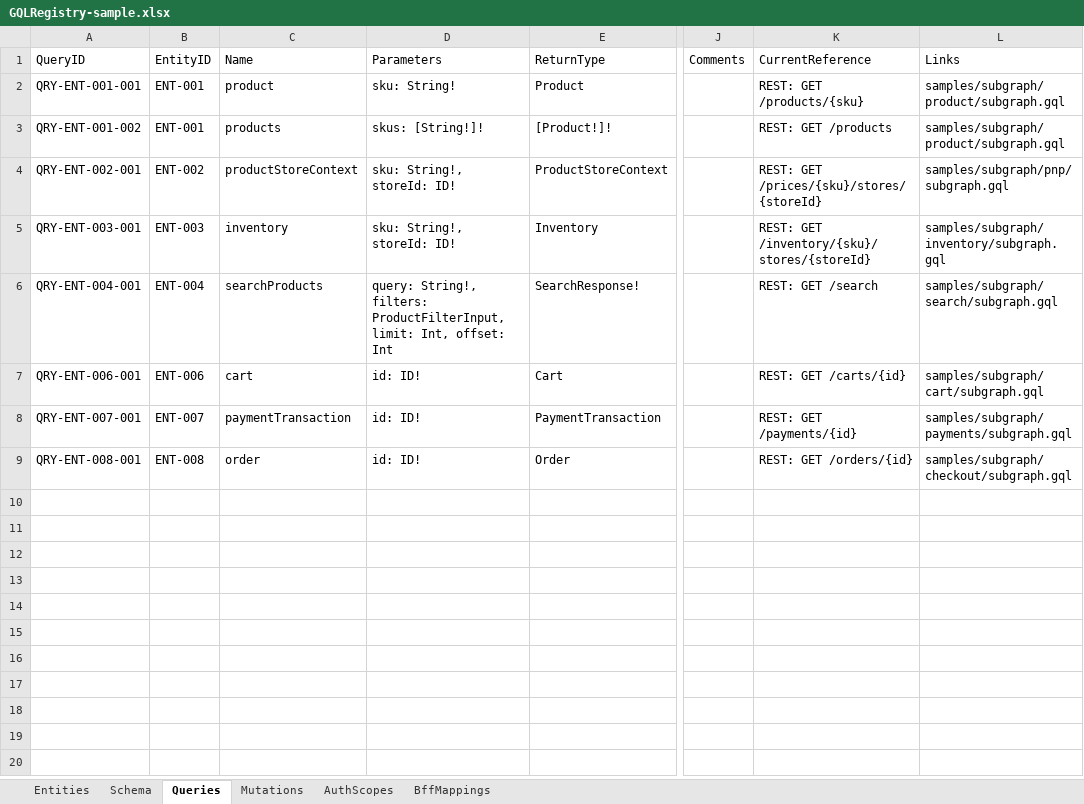
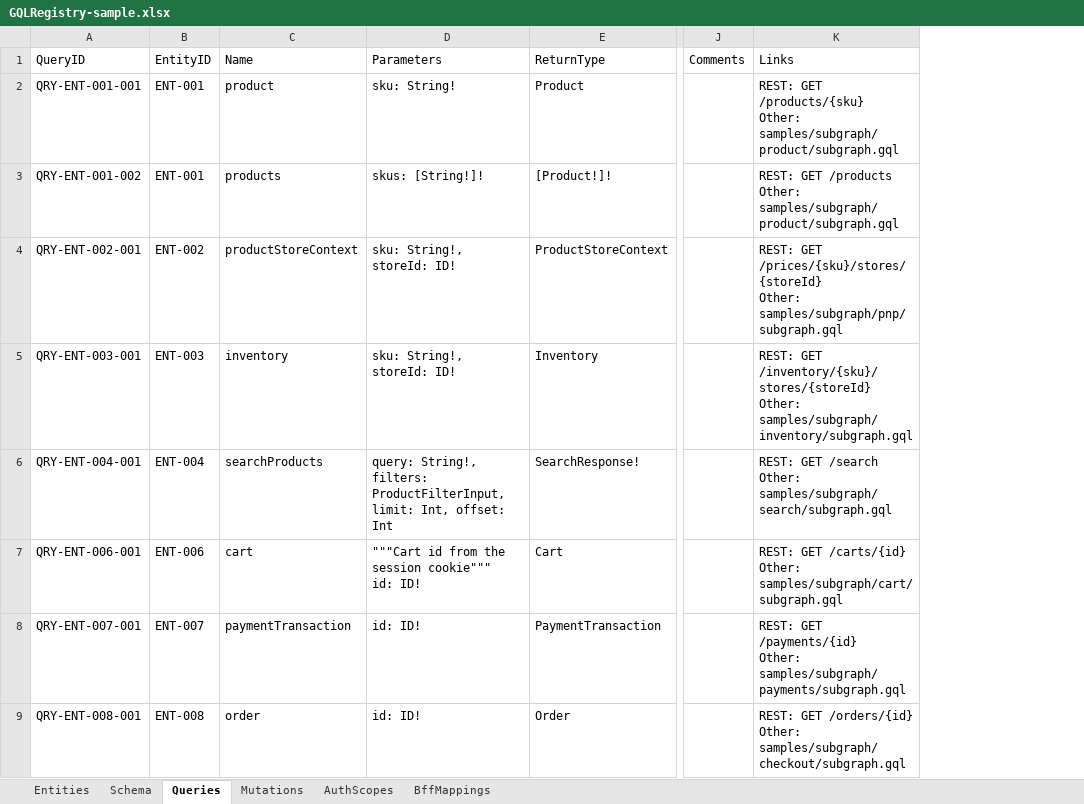
Before and after one commit to sabarikrishnavk/workbench.github.io, an Excel workbook: samples/GQLRegistry-sample.xlsx, sheet Queries, drawn as a sheet; only a part is shown, gaps mark what is left out; values as stored, in another font and other column widths than the file's, no borders; removed rows and columns are numbered as before the commit, all else as after; ↵ is a line break in a cell; the diff names each change by its address in the sheet, - before the commit and + after, or states it on an @@ line.

```diff
--- a/samples/GQLRegistry-sample.xlsx (sheet Queries)
+++ b/samples/GQLRegistry-sample.xlsx (sheet Queries)
-column K, rows 1-9: CurrentReference | REST: GET /products/{sku} | REST: GET /products | REST: GET /prices/{sku}/stores/{storeId} | REST: GET /inventory/{sku}/stores/{storeId} | REST: GET /search | REST: GET /carts/{id} | REST: GET /payments/{id} | REST: GET /orders/{id}
-column L, rows 1-9: Links | samples/subgraph/product/subgraph.gql | samples/subgraph/product/subgraph.gql | samples/subgraph/pnp/subgraph.gql | samples/subgraph/inventory/subgraph.gql | samples/subgraph/search/subgraph.gql | samples/subgraph/cart/subgraph.gql | samples/subgraph/payments/subgraph.gql | samples/subgraph/checkout/subgraph.gql
+column K, rows 1-9: Links | REST: GET /products/{sku} ↵ Other: samples/subgraph/product/subgraph.gql | REST: GET /products ↵ Other: samples/subgraph/product/subgraph.gql | REST: GET /prices/{sku}/stores/{storeId} ↵ Other: samples/subgraph/pnp/subgraph.gql | REST: GET /inventory/{sku}/stores/{storeId} ↵ Other: samples/subgraph/inventory/subgraph.gql | REST: GET /search ↵ Other: samples/subgraph/search/subgraph.gql | REST: GET /carts/{id} ↵ Other: samples/subgraph/cart/subgraph.gql | REST: GET /payments/{id} ↵ Other: samples/subgraph/payments/subgraph.gql | REST: GET /orders/{id} ↵ Other: samples/subgraph/checkout/subgraph.gql
-D7: id: ID!
+D7: """Cart id from the session cookie""" ↵ id: ID!
```
Also changed, not shown: sheet Mutations, sheet Schema, sheet Entities, sheet AuthScopes, sheet BffMappings, 7 other files.
